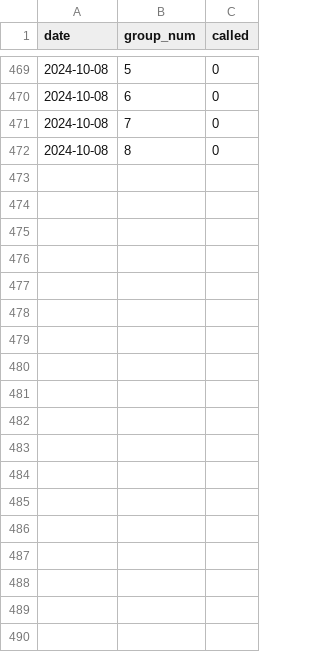
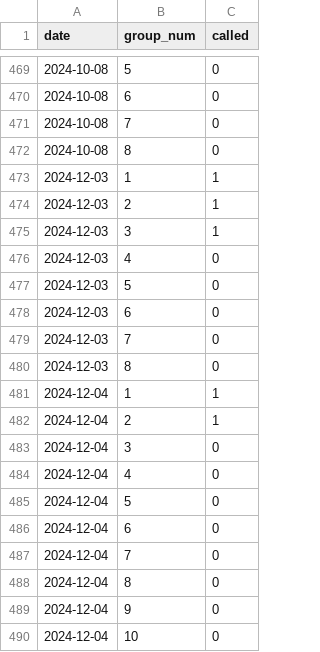
Before and after one commit to bbgatch/bbgatch.github.io, a CSV file: projects/jury-duty/jury-duty.csv, drawn as a sheet; only a part is shown, gaps mark what is left out.

Commit message:
Update jury-duty.csv

```diff
--- a/projects/jury-duty/jury-duty.csv
+++ b/projects/jury-duty/jury-duty.csv
@@ -472 +472,19 @@
 2024-10-08,8,0
+2024-12-03,1,1
+2024-12-03,2,1
+2024-12-03,3,1
+2024-12-03,4,0
+2024-12-03,5,0
+2024-12-03,6,0
+2024-12-03,7,0
+2024-12-03,8,0
+2024-12-04,1,1
+2024-12-04,2,1
+2024-12-04,3,0
+2024-12-04,4,0
+2024-12-04,5,0
+2024-12-04,6,0
+2024-12-04,7,0
+2024-12-04,8,0
+2024-12-04,9,0
+2024-12-04,10,0
```
